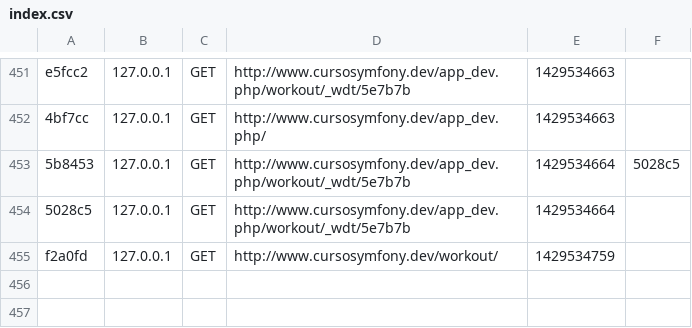
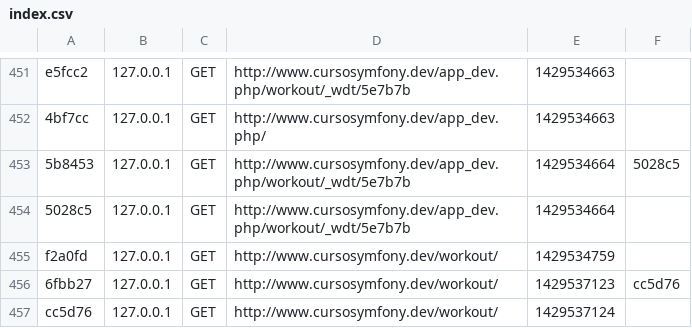
Before and after one commit to angelponecho/cursoSymfony, a CSV file: app/cache/dev/profiler/index.csv, drawn as a sheet; only a part is shown, gaps mark what is left out.

```diff
--- a/app/cache/dev/profiler/index.csv
+++ b/app/cache/dev/profiler/index.csv
@@ -455 +455,3 @@ e5fcc2,127.0.0.1,GET,http://www.cursosymfony.dev/app_dev.php/workout/_wdt/5e7b7b
 f2a0fd,127.0.0.1,GET,http://www.cursosymfony.dev/workout/,1429534759,
+6fbb27,127.0.0.1,GET,http://www.cursosymfony.dev/workout/,1429537123,cc5d76
+cc5d76,127.0.0.1,GET,http://www.cursosymfony.dev/workout/,1429537124,
```
Also changed, not shown: 6 other files.
